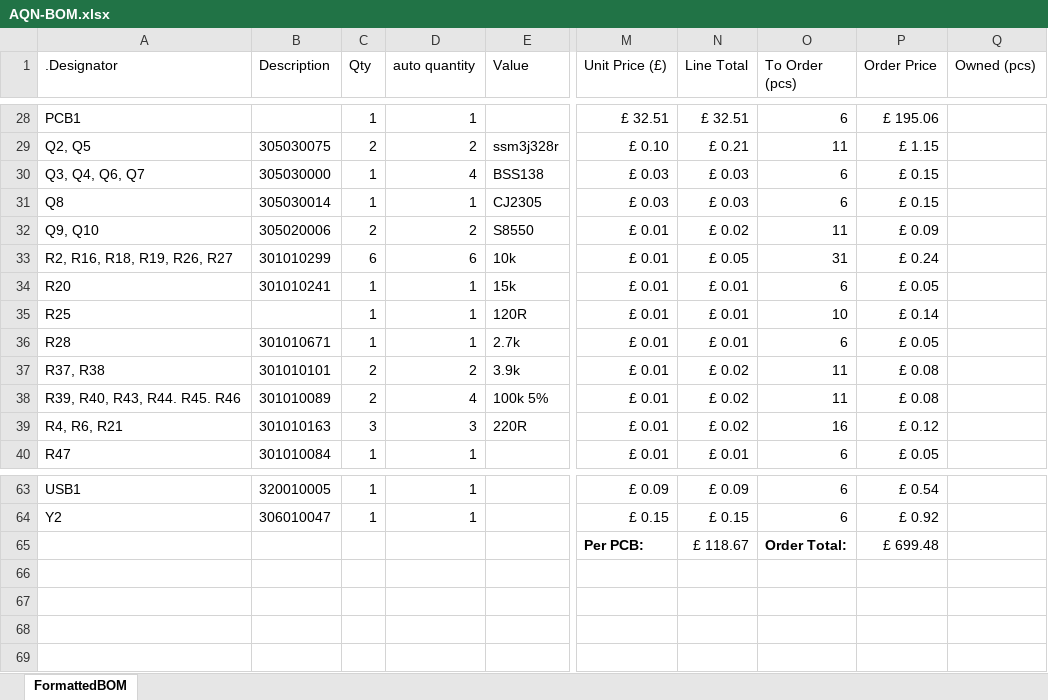
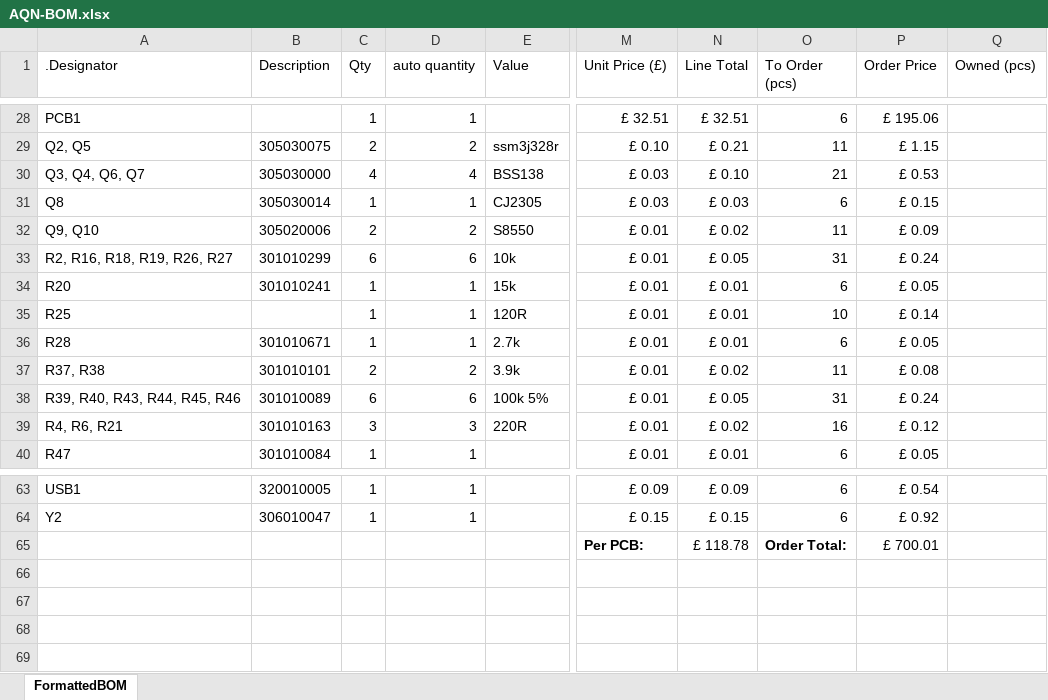
Before and after one commit to FEEprojects/pi-seb, an Excel workbook: AQN-BOM.xlsx, sheet FormattedBOM, drawn as a sheet; only a part is shown, gaps mark what is left out; values as stored, in another font and other column widths than the file's, no borders; the diff names each change by its address in the sheet, - before the commit and + after, or states it on an @@ line.

```diff
--- a/AQN-BOM.xlsx (sheet FormattedBOM)
+++ b/AQN-BOM.xlsx (sheet FormattedBOM)
-C30 (Qty): 1
+C30 (Qty): 4
-N30 (Line Total): £ 0.03
+N30 (Line Total): £ 0.10
-O30 (To Order (pcs)): 6
+O30 (To Order (pcs)): 21
-P30 (Order Price): £ 0.15
+P30 (Order Price): £ 0.53
-A38 (.Designator): R39, R40, R43, R44. R45. R46
+A38 (.Designator): R39, R40, R43, R44, R45, R46
-C38 (Qty): 2
+C38 (Qty): 6
-D38 (auto quantity): 4
+D38 (auto quantity): 6
-N38 (Line Total): £ 0.02
+N38 (Line Total): £ 0.05
-O38 (To Order (pcs)): 11
+O38 (To Order (pcs)): 31
-P38 (Order Price): £ 0.08
+P38 (Order Price): £ 0.24
-N65 (Line Total): £ 118.67
+N65 (Line Total): £ 118.78
-P65 (Order Price): £ 699.48
+P65 (Order Price): £ 700.01
```
Also changed, not shown: Seeed-AQN-BOM.xlsx.
